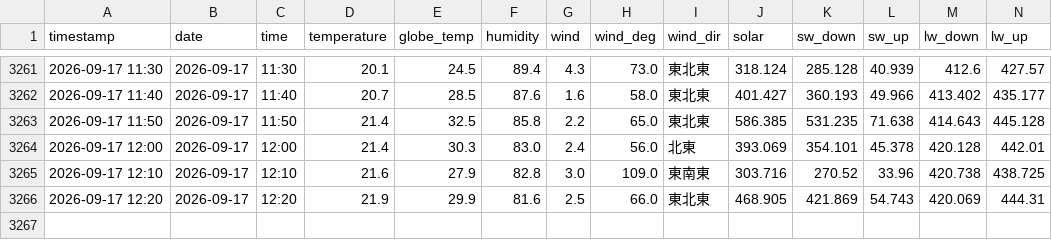
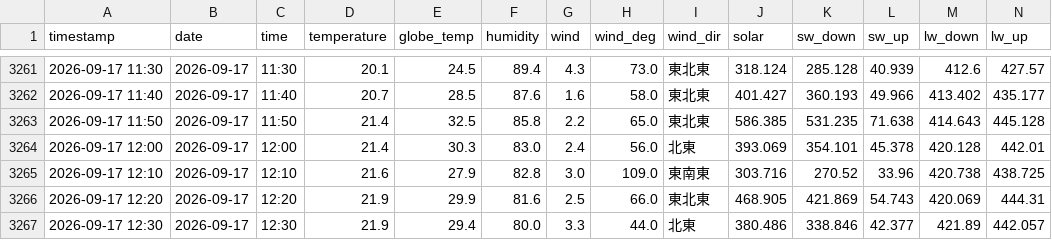
Before and after one commit to kaz0228/TokoCam_WeatherStation, a CSV file: history.csv, drawn as a sheet; only a part is shown, gaps mark what is left out; rows hold the shown columns only; the diff names each change by its address in the sheet, - before the commit and + after, or states it on an @@ line.

```diff
--- a/history.csv
+++ b/history.csv
+row 3267: 2026-09-17 12:30 | 2026-09-17 | 12:30 | 21.9 | 29.4 | 80.0 | 3.3 | 44.0 | 北東 | 380.486 | 338.846 | 42.377 | 421.89 | 442.057
```
Also changed, not shown: 1 other file.
